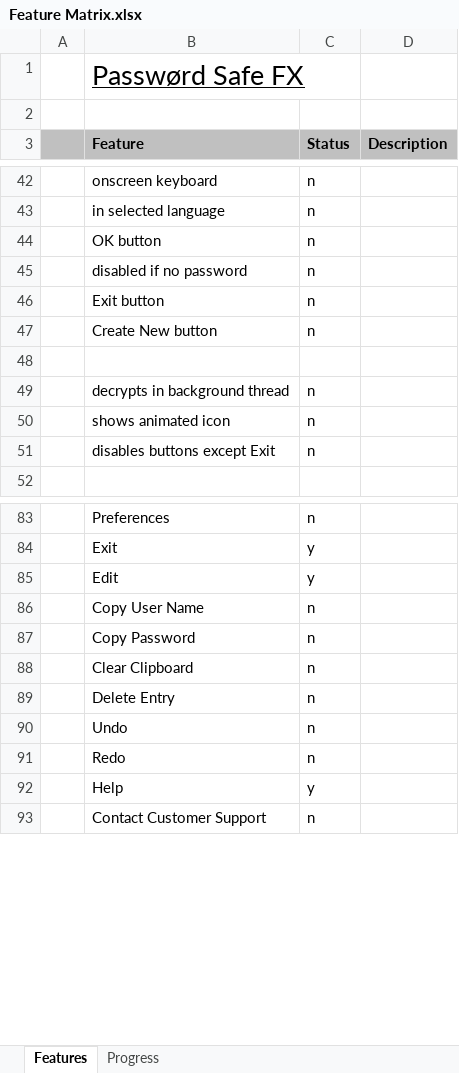
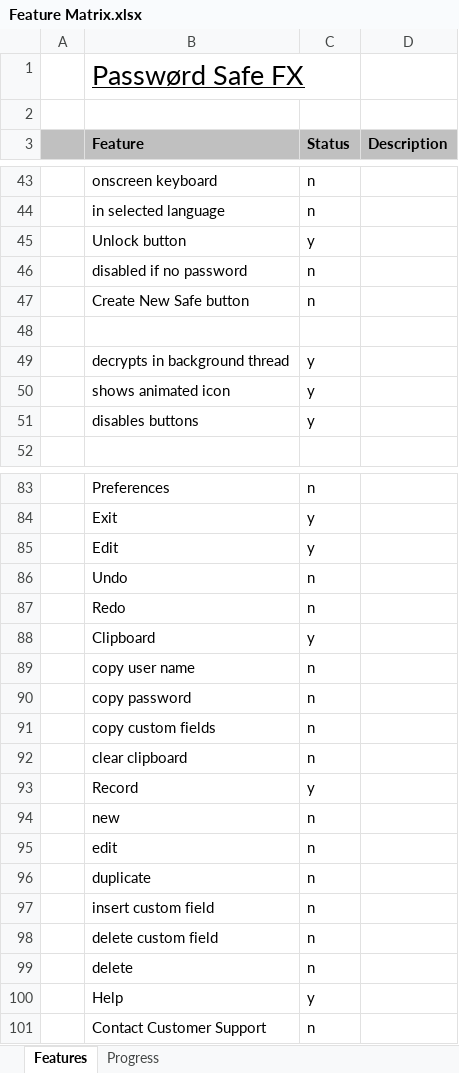
Before and after one commit to andy-goryachev/PasswordSafeFX, an Excel workbook: Feature Matrix.xlsx, sheet Features, drawn as a sheet; only a part is shown, gaps mark what is left out; values as stored, in another font and other column widths than the file's, no borders; conditional formats not drawn; removed rows and columns are numbered as before the commit, all else as after; the diff covers the shown part only; the diff names each change by its address in the sheet, - before the commit and + after, or states it on an @@ line.

Commit message:
features

```diff
--- a/Feature Matrix.xlsx (sheet Features)
+++ b/Feature Matrix.xlsx (sheet Features)
-row 44:  | OK button | n
+row 45:  | Unlock button | y
-row 46:  | Exit button | n
-B47 (Feature): Create New button
+B47 (Feature): Create New Safe button
-C49:C50 (Status): n
+C49:C50 (Status): y
-row 51:  | disables buttons except Exit | n
+row 51:  | disables buttons | y
-row 86:  | Copy User Name | n
-row 87:  | Copy Password | n
-row 88:  | Clear Clipboard | n
-row 89:  | Delete Entry | n
+row 88:  | Clipboard | y
+row 89:  | copy user name | n
+row 90:  | copy password | n
+row 91:  | copy custom fields | n
+row 92:  | clear clipboard | n
+row 93:  | Record | y
+row 94:  | new | n
+row 95:  | edit | n
+row 96:  | duplicate | n
+row 97:  | insert custom field | n
+row 98:  | delete custom field | n
+row 99:  | delete | n
```
Also changed, not shown: 21 added rows, 2 removed rows and 9 edited cells elsewhere in this sheet, sheet Progress, formulas that keep their value, charts or pictures.
